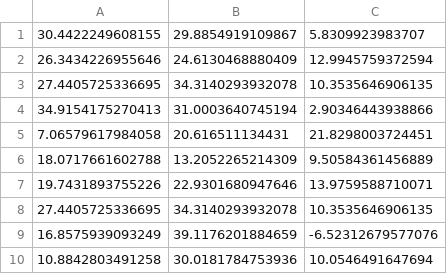
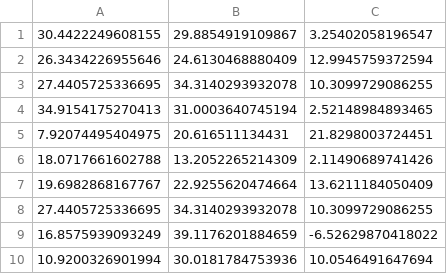
Before and after one commit to GraceHerchenroder/Thesis, a CSV file: max_sit_flex.csv, drawn as a sheet.

```diff
--- a/max_sit_flex.csv
+++ b/max_sit_flex.csv
@@ -1,10 +1,10 @@
-30.4422249608155,29.8854919109867,5.8309923983707
+30.4422249608155,29.8854919109867,3.25402058196547
 26.3434226955646,24.6130468880409,12.9945759372594
-27.4405725336695,34.3140293932078,10.3535646906135
-34.9154175270413,31.0003640745194,2.90346443938866
-7.06579617984058,20.616511134431,21.8298003724451
-18.0717661602788,13.2052265214309,9.50584361456889
-19.7431893755226,22.9301680947646,13.9759588710071
-27.4405725336695,34.3140293932078,10.3535646906135
-16.8575939093249,39.1176201884659,-6.52312679577076
-10.8842803491258,30.0181784753936,10.0546491647694
+27.4405725336695,34.3140293932078,10.3099729086255
+34.9154175270413,31.0003640745194,2.52148984893465
+7.92074495404975,20.616511134431,21.8298003724451
+18.0717661602788,13.2052265214309,2.11490689741426
+19.6982868167767,22.9255620474664,13.6211184050409
+27.4405725336695,34.3140293932078,10.3099729086255
+16.8575939093249,39.1176201884659,-6.52629870418022
+10.9200326901994,30.0181784753936,10.0546491647694
```
Also changed, not shown: max_sit_lat.csv, mean_sit_flex.csv, 3 other files.
